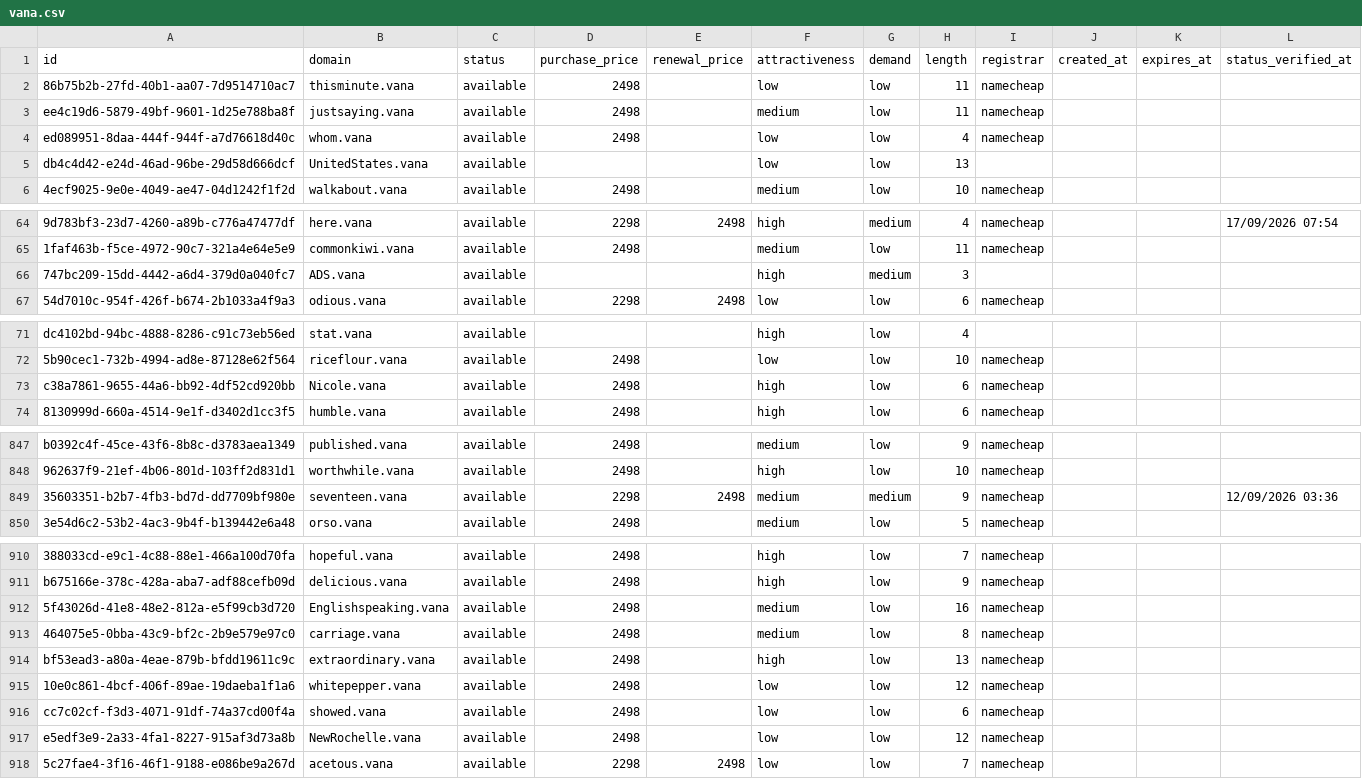
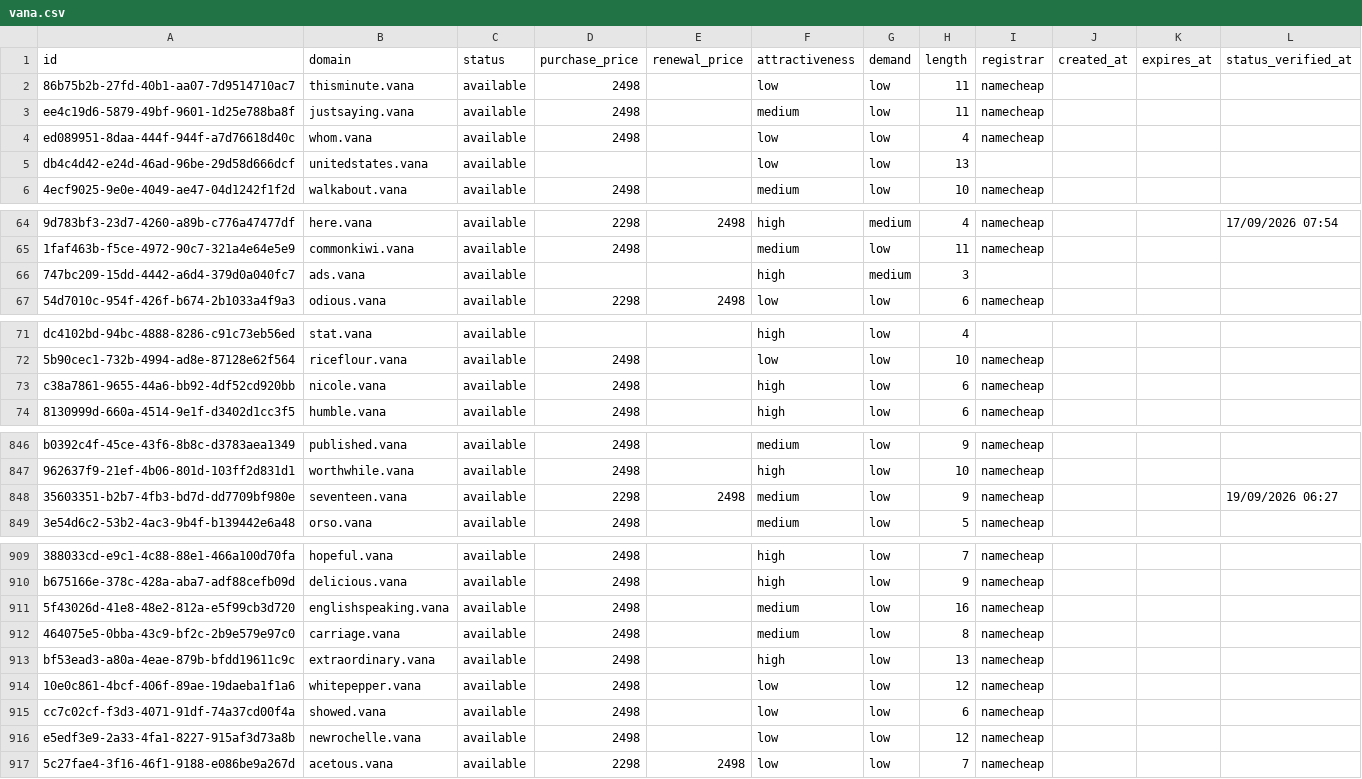
Before and after one commit to UniqueDomains/vana-oneword-domains, a CSV file: vana.csv, drawn as a sheet; only a part is shown, gaps mark what is left out; addresses are those after the commit; the diff covers the shown part only; the diff names each change by its address in the sheet, - before the commit and + after, or states it on an @@ line.

Commit message:
Domains update

```diff
--- a/vana.csv
+++ b/vana.csv
-B5 (domain): UnitedStates.vana
+B5 (domain): unitedstates.vana
-B66 (domain): ADS.vana
+B66 (domain): ads.vana
-B73 (domain): Nicole.vana
+B73 (domain): nicole.vana
-G848 (demand): medium
+G848 (demand): low
-L848 (status_verified_at): 12/09/2026 03:36
+L848 (status_verified_at): 19/09/2026 06:27
-B911 (domain): Englishspeaking.vana
+B911 (domain): englishspeaking.vana
-B916 (domain): NewRochelle.vana
+B916 (domain): newrochelle.vana
```
Also changed, not shown: 1 added row, 1 removed row and 70 edited cells elsewhere in this file, 4 other files.
